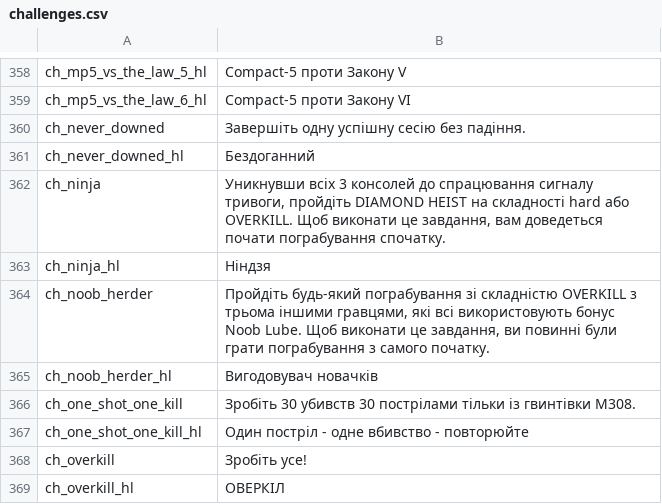
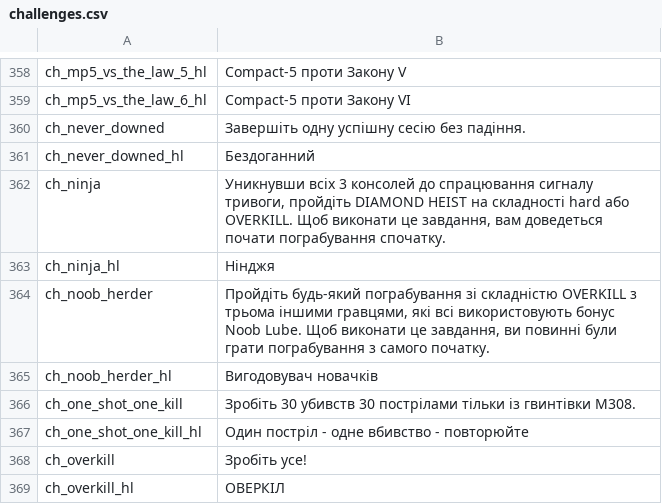
Before and after one commit to Parapando/Payday-2-UA, a CSV file: Crowdin/translated/challenges.csv, drawn as a sheet; only a part is shown, gaps mark what is left out.

Commit message:
New translations challenges.csv (Multilingual)

```diff
--- a/Crowdin/translated/challenges.csv
+++ b/Crowdin/translated/challenges.csv
@@ -362,3 +362,3 @@
 "ch_ninja","Уникнувши всіх 3 консолей до спрацювання сигналу тривоги, пройдіть DIAMOND HEIST на складності hard або OVERKILL. Щоб виконати це завдання, вам доведеться почати пограбування спочатку."
-"ch_ninja_hl","Ніндзя"
+"ch_ninja_hl","Нінджя"
 "ch_noob_herder","Пройдіть будь-який пограбування зі складністю OVERKILL з трьома іншими гравцями, які всі використовують бонус Noob Lube. Щоб виконати це завдання, ви повинні були грати пограбування з самого початку."
```
